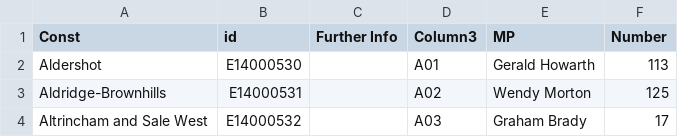
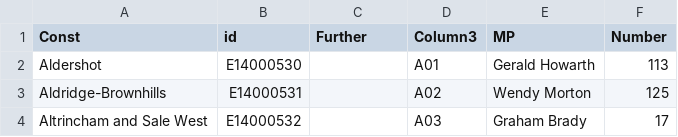
Before and after one commit to Mognar/geojson, a CSV file: mpgeo1.csv, drawn as a sheet; only a part is shown.

Commit message:
Update mpgeo1.csv

```diff
--- a/mpgeo1.csv
+++ b/mpgeo1.csv
@@ -1,2 +1,2 @@
-Const,id,Further Info,Column3,MP,Number
+Const,id,Further,Column3,MP,Number
 Aldershot,E14000530,,A01,Gerald Howarth,113
```
